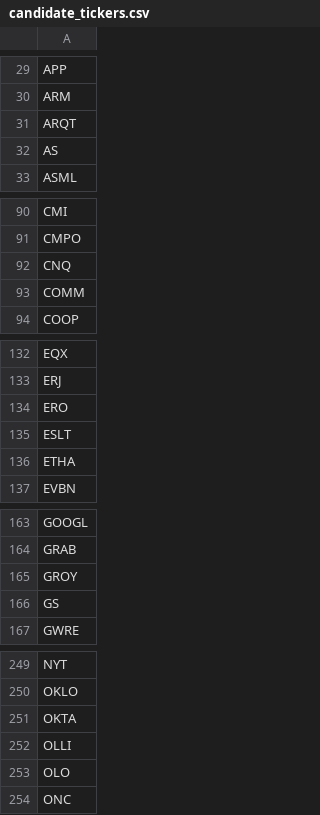
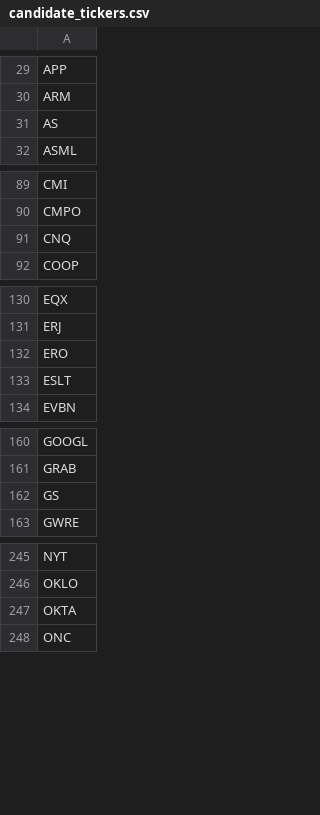
Before and after one commit to dakara32/GPT_Code, a CSV file: candidate_tickers.csv, drawn as a sheet; only a part is shown, gaps mark what is left out; the diff covers the shown part only.

Commit message:
Update candidate tickers

```diff
--- a/candidate_tickers.csv
+++ b/candidate_tickers.csv
@@ -30,3 +30,2 @@ APP
 ARM
-ARQT
 AS
@@ -92,3 +91,2 @@ CMPO
 CNQ
-COMM
 COOP
@@ -135,3 +133,2 @@ ERO
 ESLT
-ETHA
 EVBN
@@ -164,3 +161,2 @@ GOOGL
 GRAB
-GROY
 GS
@@ -251,4 +247,2 @@ OKLO
 OKTA
-OLLI
-OLO
 ONC
```
Also changed, not shown: 3 removed rows elsewhere in this file.
